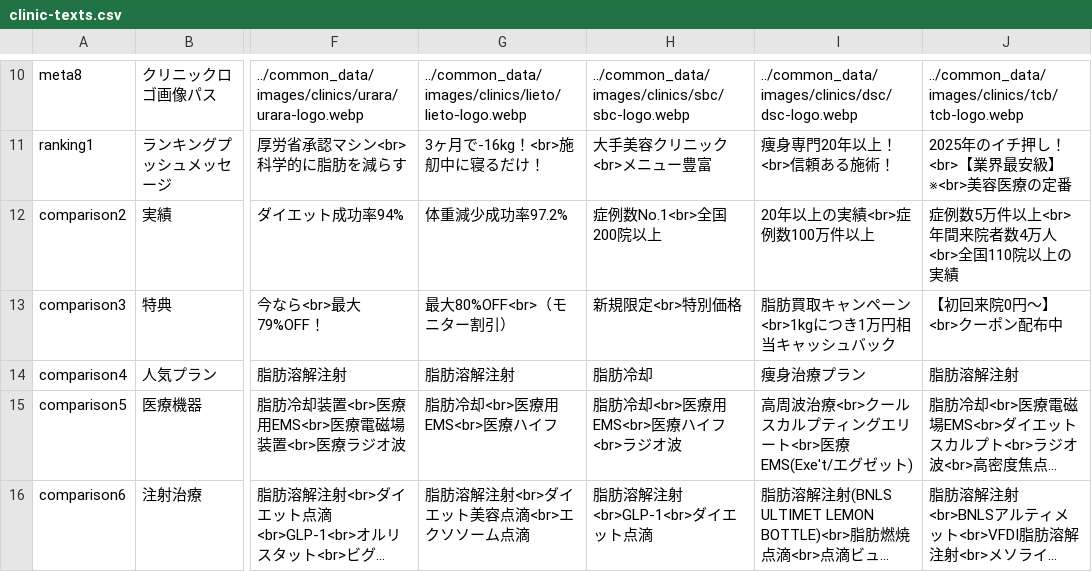
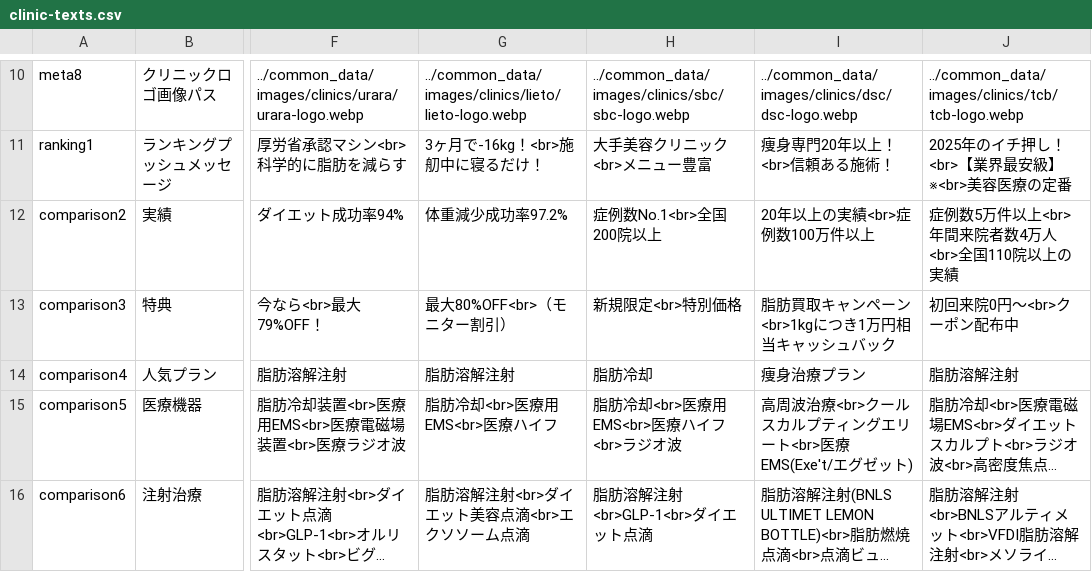
Before and after one commit to senjinholdings/GSA_Medical_Diet, a CSV file: injection-lipolysis002/data/clinic-texts.csv, drawn as a sheet; only a part is shown, gaps mark what is left out; long unchanged cells end in …; the diff names each change by its address in the sheet, - before the commit and + after, or states it on an @@ line.

Commit message:
Update injection-lipolysis002/data/clinic-texts.csv from spreadsheet

```diff
--- a/injection-lipolysis002/data/clinic-texts.csv
+++ b/injection-lipolysis002/data/clinic-texts.csv
-J13: 【初回来院0円〜】<br>クーポン配布中
+J13: 初回来院0円〜<br>クーポン配布中
```
